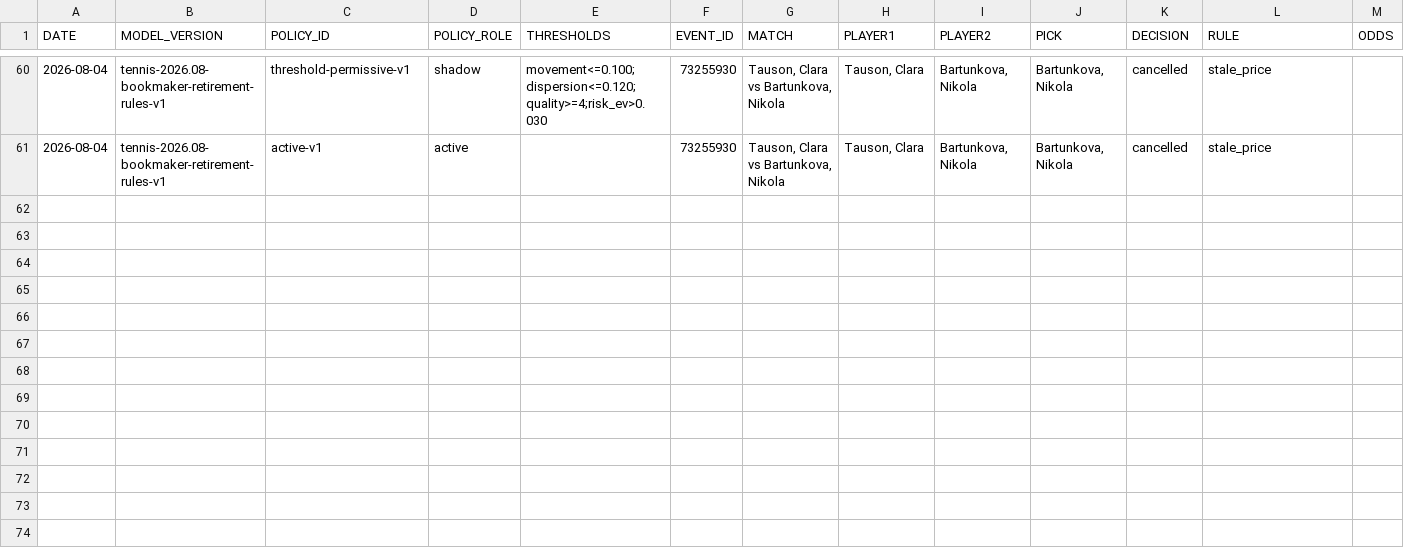
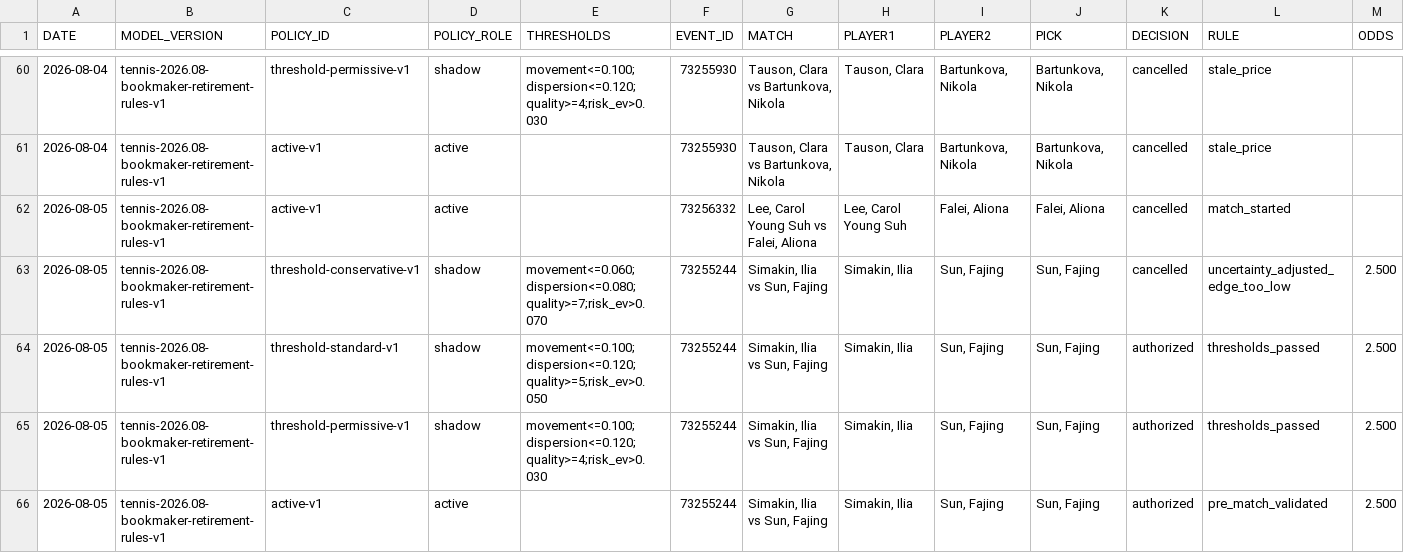
Before and after one commit to AguyfromaTown/betting, a CSV file: counterfactual-log.csv, drawn as a sheet; only a part is shown, gaps mark what is left out; rows hold the shown columns only; the diff names each change by its address in the sheet, - before the commit and + after, or states it on an @@ line.

Commit message:
Revalidate tennis bets

```diff
--- a/counterfactual-log.csv
+++ b/counterfactual-log.csv
+row 62: 2026-08-05 | tennis-2026.08-bookmaker-retirement-rules-v1 | active-v1 | active |  | 73256332 | Lee, Carol Young Suh vs Falei, Aliona | Lee, Carol Young Suh | Falei, Aliona | Falei, Aliona | cancelled | match_started
+row 63: 2026-08-05 | tennis-2026.08-bookmaker-retirement-rules-v1 | threshold-conservative-v1 | shadow | movement<=0.060;dispersion<=0.080;quality>=7;risk_ev>0.070 | 73255244 | Simakin, Ilia vs Sun, Fajing | Simakin, Ilia | Sun, Fajing | Sun, Fajing | cancelled | uncertainty_adjusted_edge_too_low | 2.500
+row 64: 2026-08-05 | tennis-2026.08-bookmaker-retirement-rules-v1 | threshold-standard-v1 | shadow | movement<=0.100;dispersion<=0.120;quality>=5;risk_ev>0.050 | 73255244 | Simakin, Ilia vs Sun, Fajing | Simakin, Ilia | Sun, Fajing | Sun, Fajing | authorized | thresholds_passed | 2.500
+row 65: 2026-08-05 | tennis-2026.08-bookmaker-retirement-rules-v1 | threshold-permissive-v1 | shadow | movement<=0.100;dispersion<=0.120;quality>=4;risk_ev>0.030 | 73255244 | Simakin, Ilia vs Sun, Fajing | Simakin, Ilia | Sun, Fajing | Sun, Fajing | authorized | thresholds_passed | 2.500
+row 66: 2026-08-05 | tennis-2026.08-bookmaker-retirement-rules-v1 | active-v1 | active |  | 73255244 | Simakin, Ilia vs Sun, Fajing | Simakin, Ilia | Sun, Fajing | Sun, Fajing | authorized | pre_match_validated | 2.500
```
Also changed, not shown: bankroll-transactions.csv, bets-log.csv, 16 other files.
